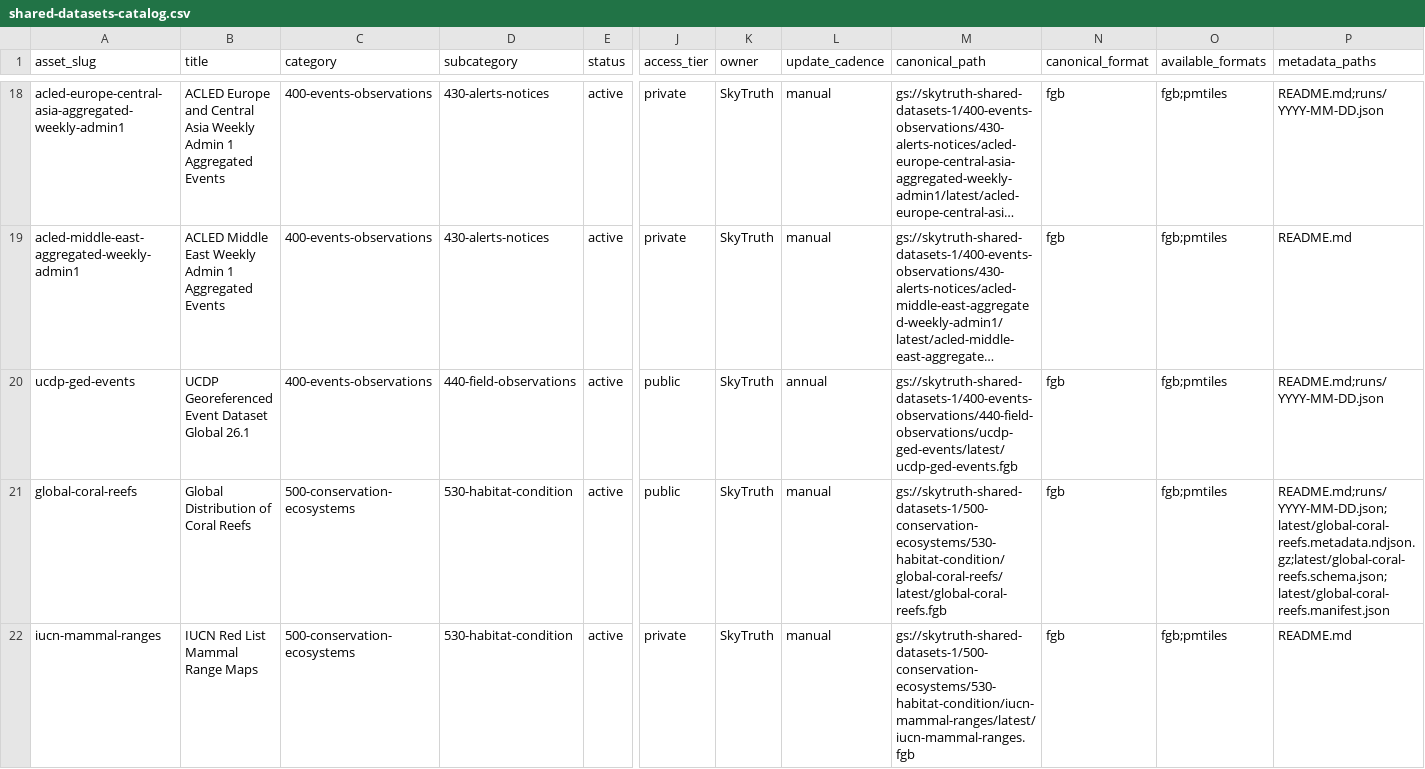
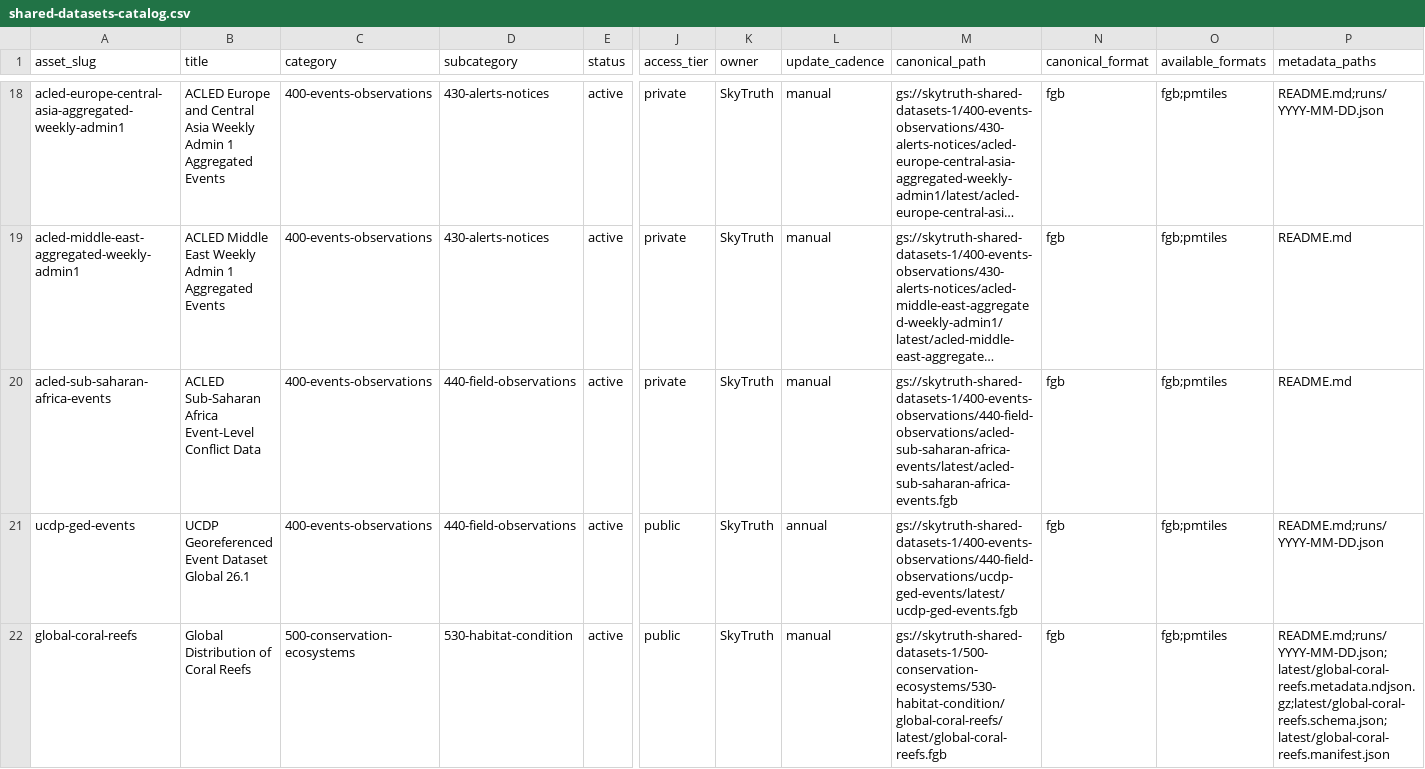
Before and after one commit to SkyTruth/shared-datasets-1, a CSV file: catalog/shared-datasets-catalog.csv, drawn as a sheet; only a part is shown, gaps mark what is left out; the shorter side is filled out with more unchanged rows; long unchanged cells end in …; rows hold the shown columns only; the diff names each change by its address in the sheet, - before the commit and + after, or states it on an @@ line.

```diff
--- a/catalog/shared-datasets-catalog.csv
+++ b/catalog/shared-datasets-catalog.csv
+row 20: acled-sub-saharan-africa-events | ACLED Sub-Saharan Africa Event-Level Conflict Data | 400-events-observations | 440-field-observations | active | private | SkyTruth | manual | gs://skytruth-shared-datasets-1/400-events-observations/440-field-observations/acled-sub-saharan-africa-events/latest/acled-sub-saharan-africa-events.fgb | fgb | fgb;pmtiles | README.md
```
Also changed, not shown: 2 other files.
